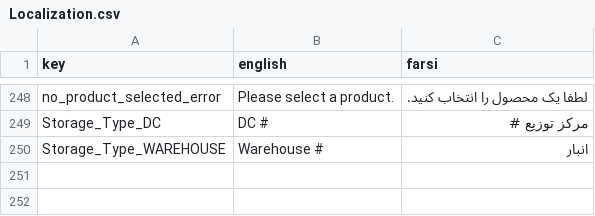
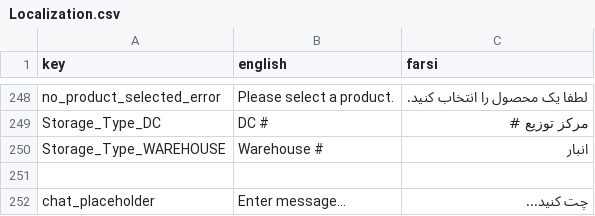
Before and after one commit to GameinSharif/Gamein2021-Client, a CSV file: Assets/Resources/Localization/Localization.csv, drawn as a sheet; only a part is shown, gaps mark what is left out; the diff names each change by its address in the sheet, - before the commit and + after, or states it on an @@ line.

Commit message:
fixed some chat bugs

```diff
--- a/Assets/Resources/Localization/Localization.csv
+++ b/Assets/Resources/Localization/Localization.csv
+row 251: (empty)
+row 252: chat_placeholder | Enter message... | چت کنيد...
```
Also changed, not shown: 13 other files.
